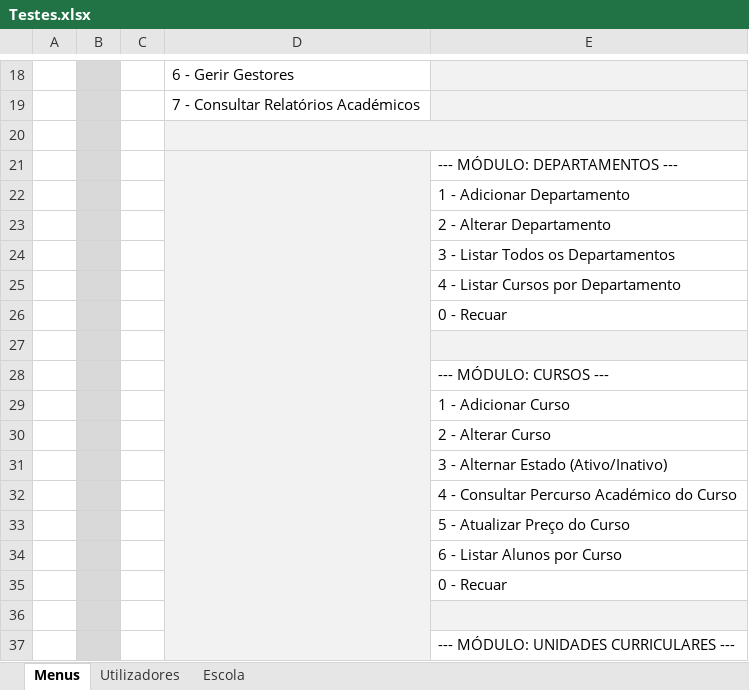
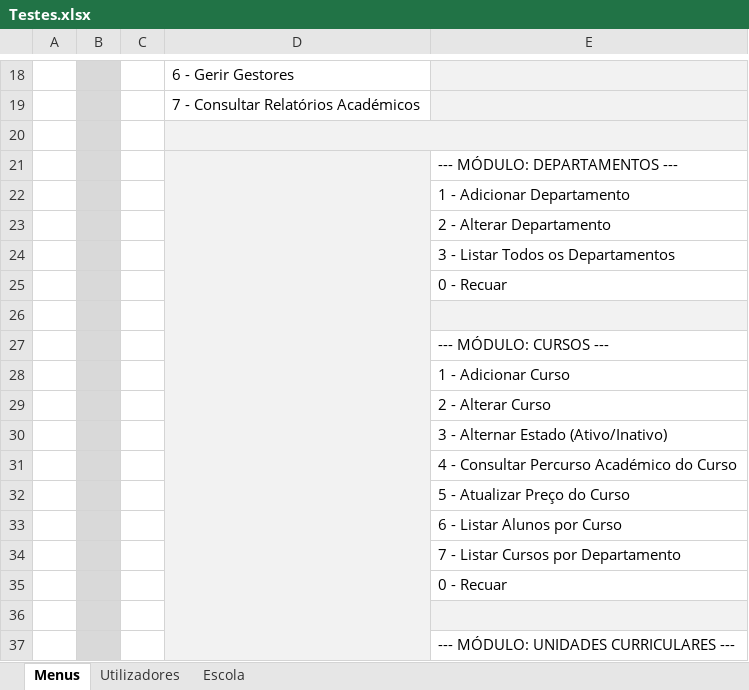
Before and after one commit to PedroMorgado1220492/TrabalhoTesteLP2, an Excel workbook: Testes.xlsx, sheet Menus, drawn as a sheet; only a part is shown, gaps mark what is left out; values as stored, in another font and other column widths than the file's, no borders; removed rows and columns are numbered as before the commit, all else as after; the diff names each change by its address in the sheet, - before the commit and + after, or states it on an @@ line.

Commit message:
56º Commit
Correção do Excel com as correções dos Menus de Departamento e de Curso.

```diff
--- a/Testes.xlsx (sheet Menus)
+++ b/Testes.xlsx (sheet Menus)
-row 25:  |  |  |  | 4 - Listar Cursos por Departamento
+row 34:  |  |  |  | 7 - Listar Cursos por Departamento
```
Also changed, not shown: 2 other files.
